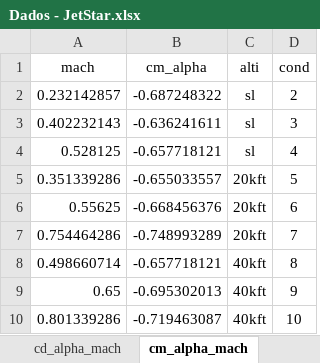
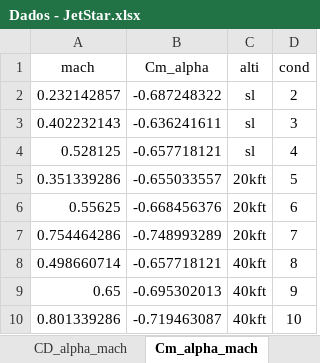
Before and after one commit to galo-catupiry/desempenho_trabalhos_2021, an Excel workbook: Dados - JetStar.xlsx, sheet Cm_alpha_mach, drawn as a sheet; values as stored, in another font and other column widths than the file's, no borders; charts and pictures not drawn; the diff names each change by its address in the sheet, - before the commit and + after, or states it on an @@ line.

```diff
--- a/Dados - JetStar.xlsx (sheet Cm_alpha_mach)
+++ b/Dados - JetStar.xlsx (sheet Cm_alpha_mach)
-sheet tab: cd_alpha_mach
+sheet tab: CD_alpha_mach
-sheet tab: cm_alpha_mach
+sheet tab: Cm_alpha_mach
-B1: cm_alpha
+B1: Cm_alpha
```
Also changed, not shown: sheet Cm_alphadot_mach, sheet CL_alpha_mach, sheet CD_mach, sheet CD_alpha_mach, sheet Cm_q_mach, sheet CL_mach, other sheet tabs, charts or pictures.
